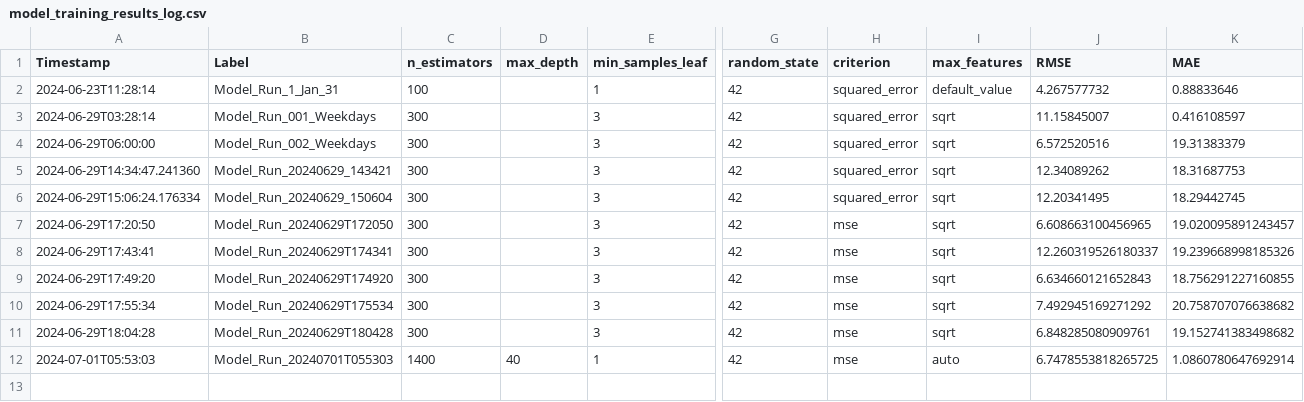
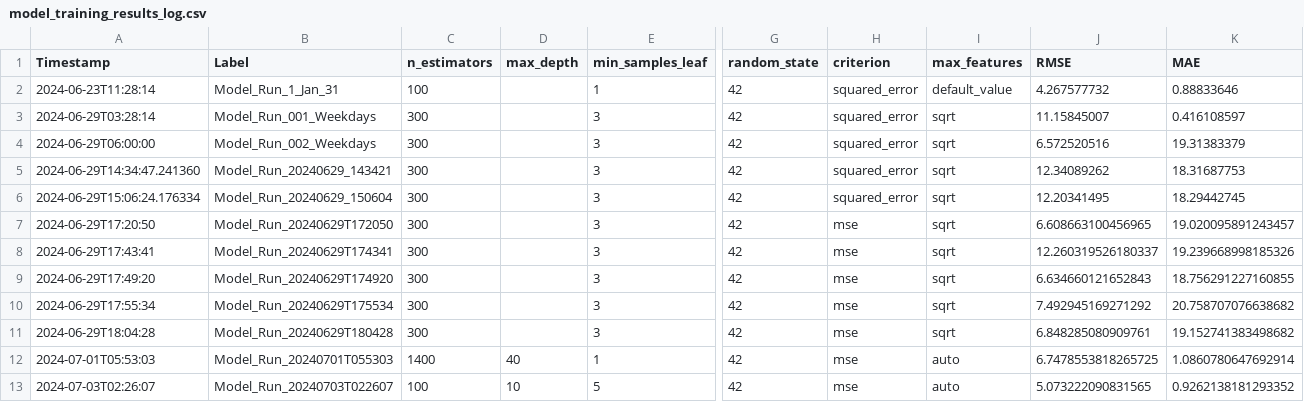
Before and after one commit to nadabadawi/eta-rfr, a CSV file: model_training_results_log.csv, drawn as a sheet; only a part is shown, gaps mark what is left out; rows hold the shown columns only; the diff names each change by its address in the sheet, - before the commit and + after, or states it on an @@ line.

```diff
--- a/model_training_results_log.csv
+++ b/model_training_results_log.csv
+row 13: 2024-07-03T02:26:07 | Model_Run_20240703T022607 | 100 | 10 | 5 | 42 | mse | auto | 5.073222090831565 | 0.9262138181293352
```
Also changed, not shown: 6 other files.
